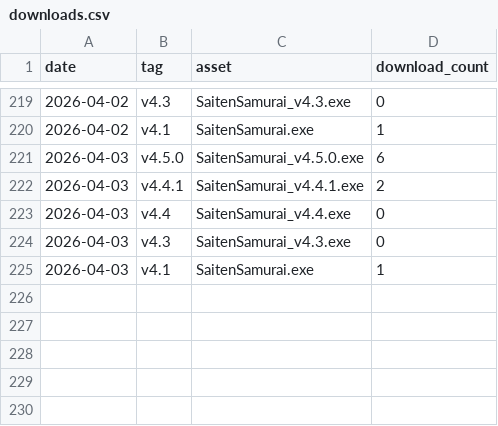
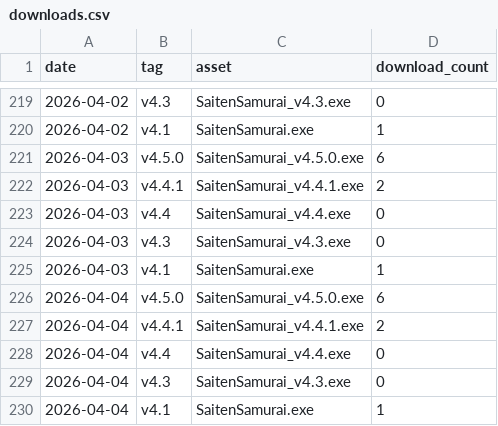
Before and after one commit to phys-ken/SaitenSamurai, a CSV file: .github/download_stats/downloads.csv, drawn as a sheet; only a part is shown, gaps mark what is left out.

```diff
--- a/.github/download_stats/downloads.csv
+++ b/.github/download_stats/downloads.csv
@@ -225 +225,6 @@ date,tag,asset,download_count
 2026-04-03,v4.1,SaitenSamurai.exe,1
+2026-04-04,v4.5.0,SaitenSamurai_v4.5.0.exe,6
+2026-04-04,v4.4.1,SaitenSamurai_v4.4.1.exe,2
+2026-04-04,v4.4,SaitenSamurai_v4.4.exe,0
+2026-04-04,v4.3,SaitenSamurai_v4.3.exe,0
+2026-04-04,v4.1,SaitenSamurai.exe,1
```
